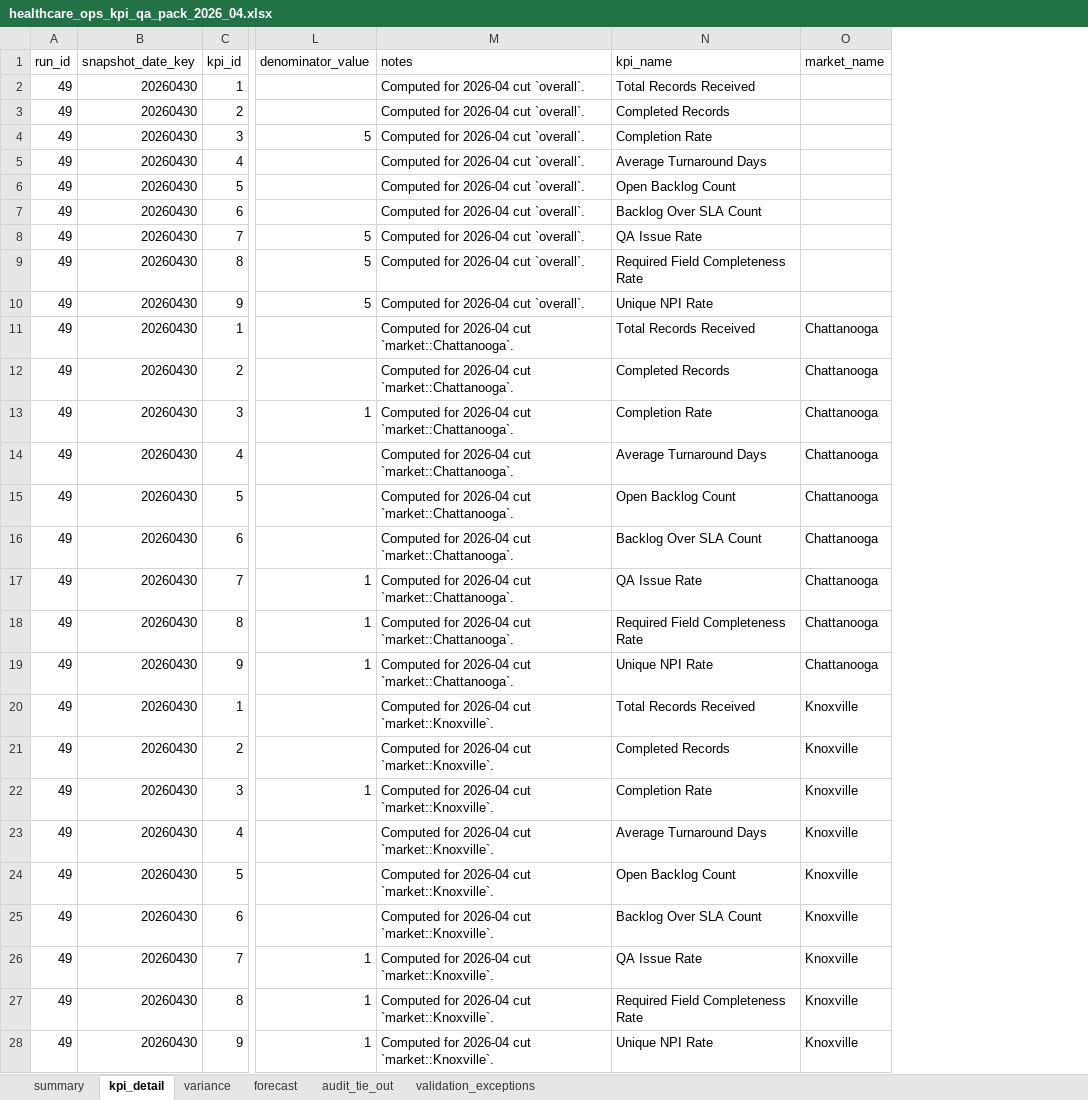
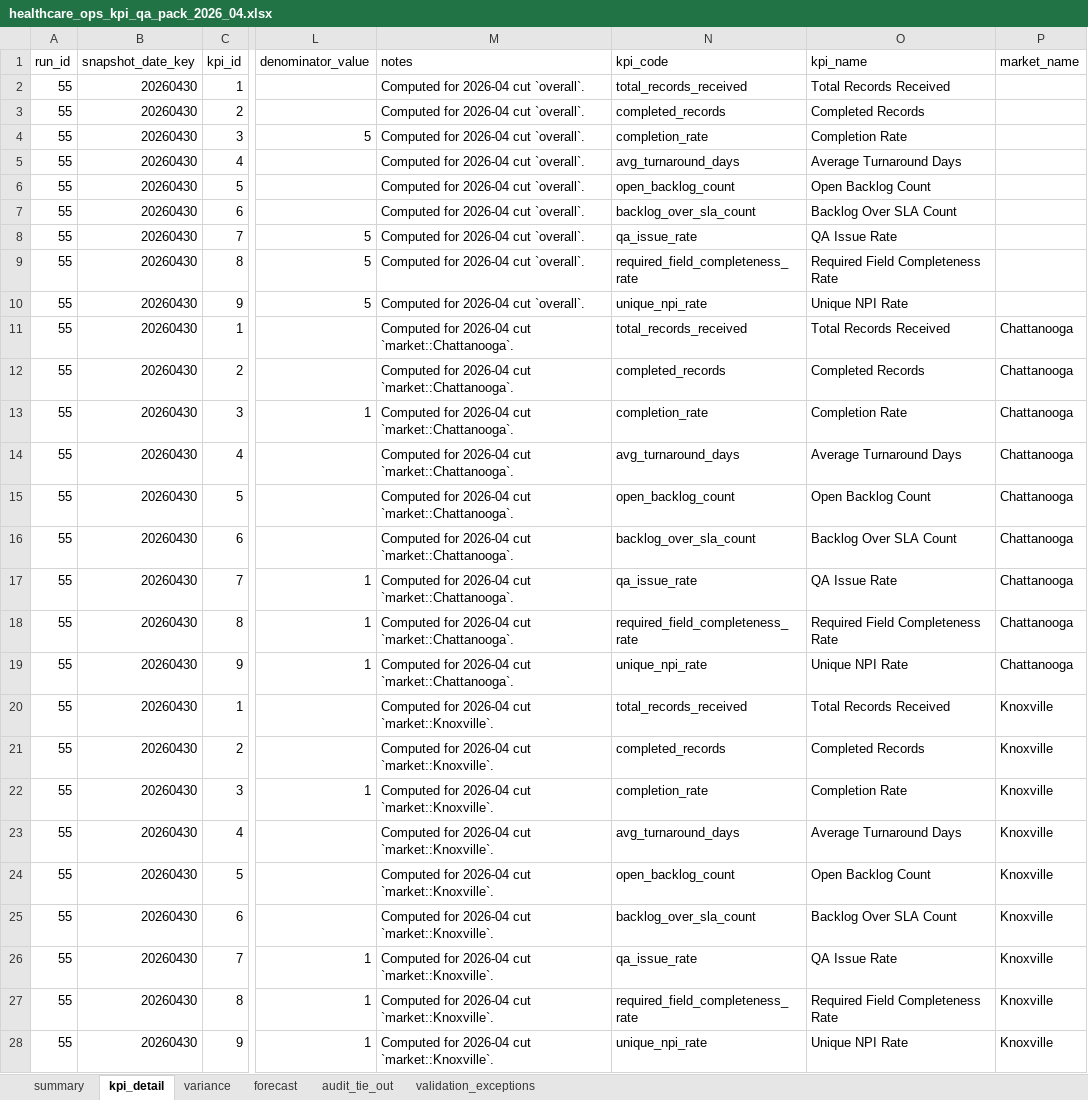
Before and after one commit to mlow-io/healthcare-ops-kpi-qa-pack, an Excel workbook: outputs/2026-04/healthcare_ops_kpi_qa_pack_2026_04.xlsx, sheet kpi_detail, drawn as a sheet; only a part is shown, gaps mark what is left out; values as stored, in another font and other column widths than the file's, no borders; the diff covers the shown part only; the diff names each change by its address in the sheet, - before the commit and + after, or states it on an @@ line.

```diff
--- a/outputs/2026-04/healthcare_ops_kpi_qa_pack_2026_04.xlsx (sheet kpi_detail)
+++ b/outputs/2026-04/healthcare_ops_kpi_qa_pack_2026_04.xlsx (sheet kpi_detail)
+column N (kpi_code), rows 2-28: total_records_received | completed_records | completion_rate | avg_turnaround_days | open_backlog_count | backlog_over_sla_count | qa_issue_rate | required_field_completeness_rate | unique_npi_rate | total_records_received | completed_records | completion_rate | avg_turnaround_days | open_backlog_count | backlog_over_sla_count | qa_issue_rate | required_field_completeness_rate | unique_npi_rate | total_records_received | completed_records | completion_rate | avg_turnaround_days | open_backlog_count | backlog_over_sla_count | qa_issue_rate | required_field_completeness_rate | unique_npi_rate
-A2:A28 (run_id): 49
+A2:A28 (run_id): 55
```
Also changed, not shown: 45 edited cells elsewhere in this sheet, sheet validation_exceptions, sheet audit_tie_out, 8 other files.
